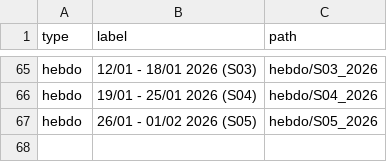
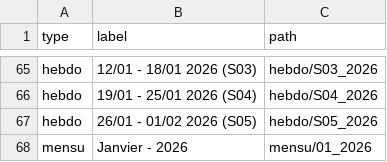
Before and after one commit to fraetech/fraetech.github.io, a CSV file: files/history.csv, drawn as a sheet; only a part is shown, gaps mark what is left out.

Commit message:
Mise à jour mensu du 29/01/2026 à 15:38:11

```diff
--- a/files/history.csv
+++ b/files/history.csv
@@ -67 +67,2 @@ hebdo,19/01 - 25/01 2026 (S04),hebdo/S04_2026
 hebdo,26/01 - 01/02 2026 (S05),hebdo/S05_2026
+mensu,Janvier - 2026,mensu/01_2026
```
Also changed, not shown: 2 other files.
